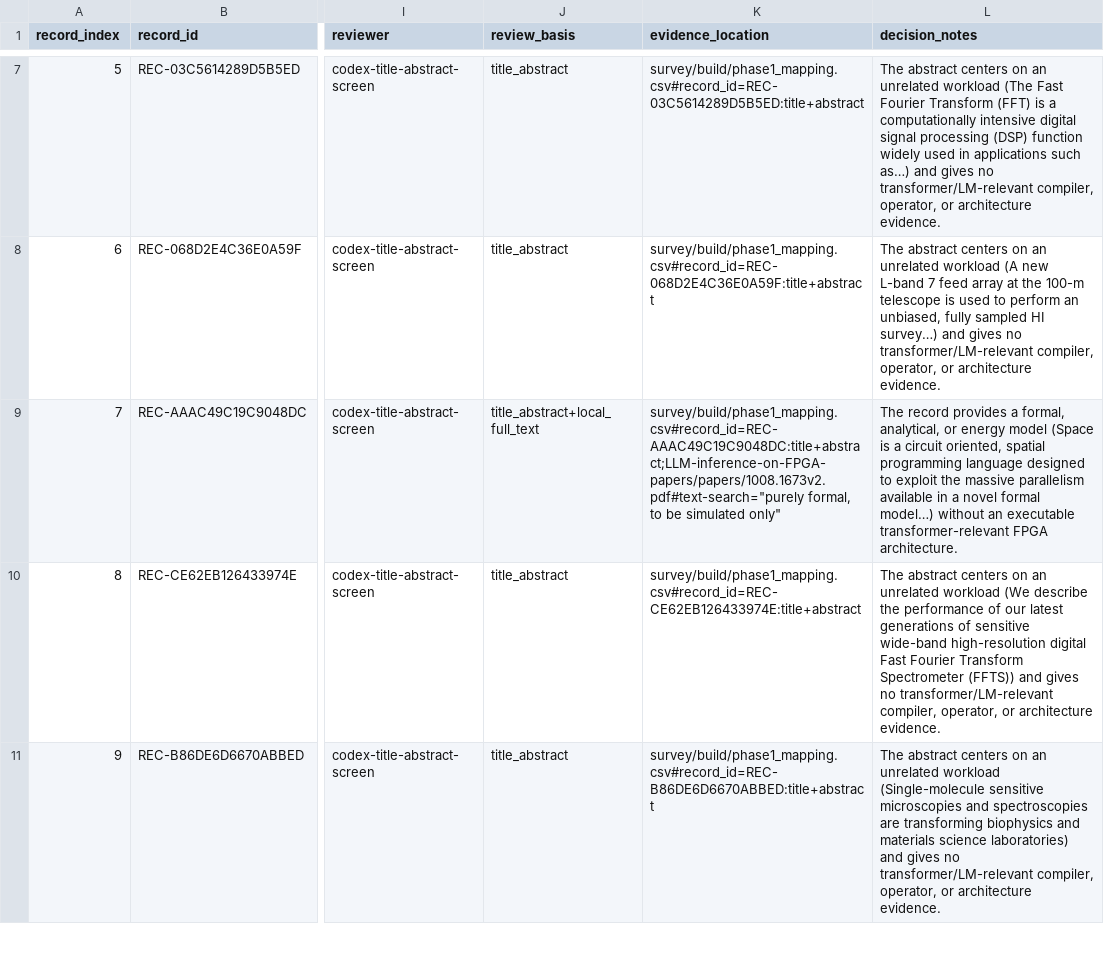
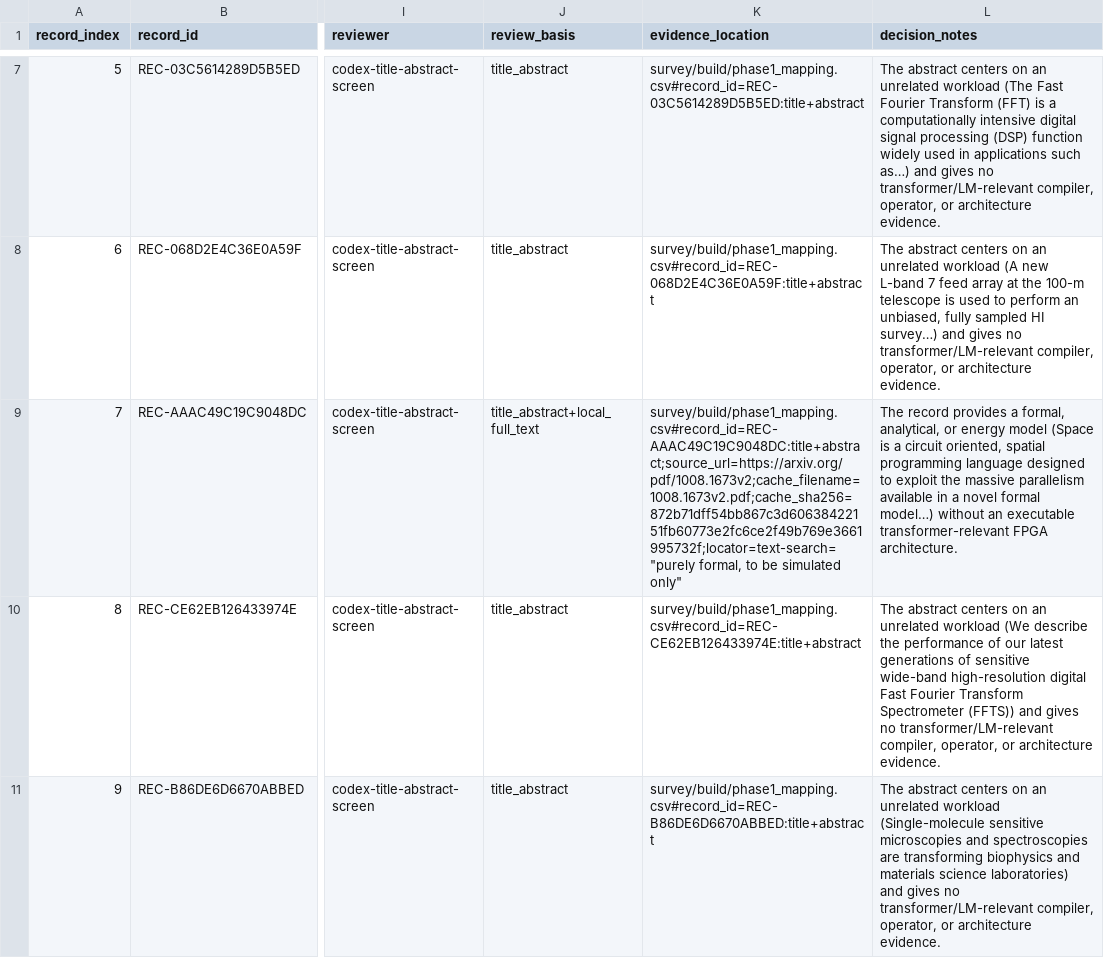
Before and after one commit to RCoeurjoly/compiler-lab-llm2fpga, a CSV file: survey/build/phase1_exclusions.csv, drawn as a sheet; only a part is shown, gaps mark what is left out; the diff covers the shown part only; the diff names each change by its address in the sheet, - before the commit and + after, or states it on an @@ line.

Commit message:
survey: harden screening lineage evidence

```diff
--- a/survey/build/phase1_exclusions.csv
+++ b/survey/build/phase1_exclusions.csv
-K9 (evidence_location): survey/build/phase1_mapping.csv#record_id=REC-AAAC49C19C9048DC:title+abstract;LLM-inference-on-FPGA-papers/papers/1008.1673v2.pdf#text-search="purely formal, to…
+K9 (evidence_location): survey/build/phase1_mapping.csv#record_id=REC-AAAC49C19C9048DC:title+abstract;source_url=https://arxiv.org/pdf/1008.1673v2;cache_filename=1008.1673v2.pdf;cache_sha256=872b71dff54bb867c3d60638422151fb60773e2fc6ce2f49b769e3661995732f;locator=text-search="purely formal, to…
```
Also changed, not shown: 6 edited cells elsewhere in this file, 7 other files.
